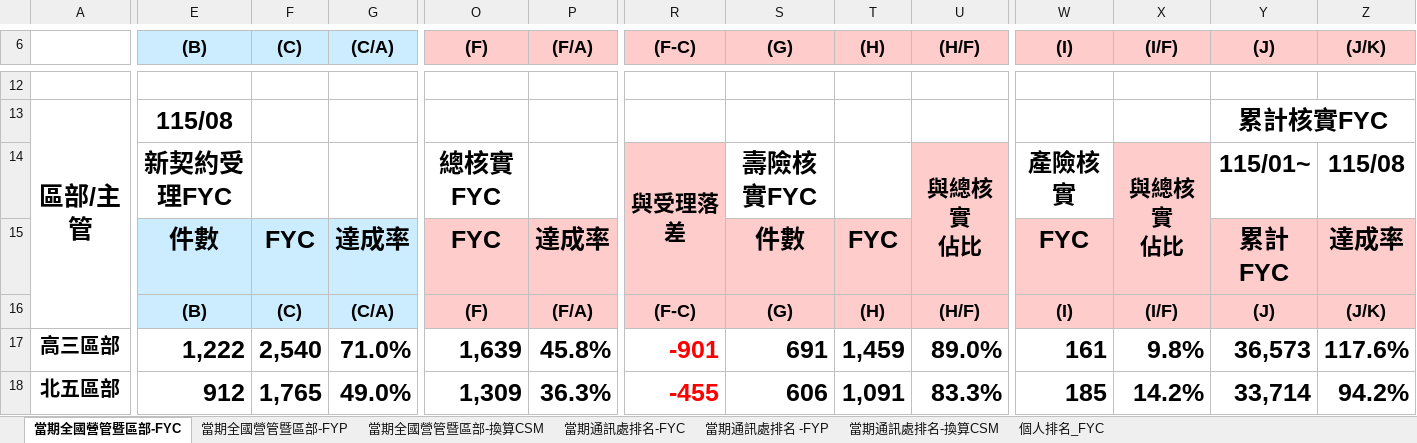
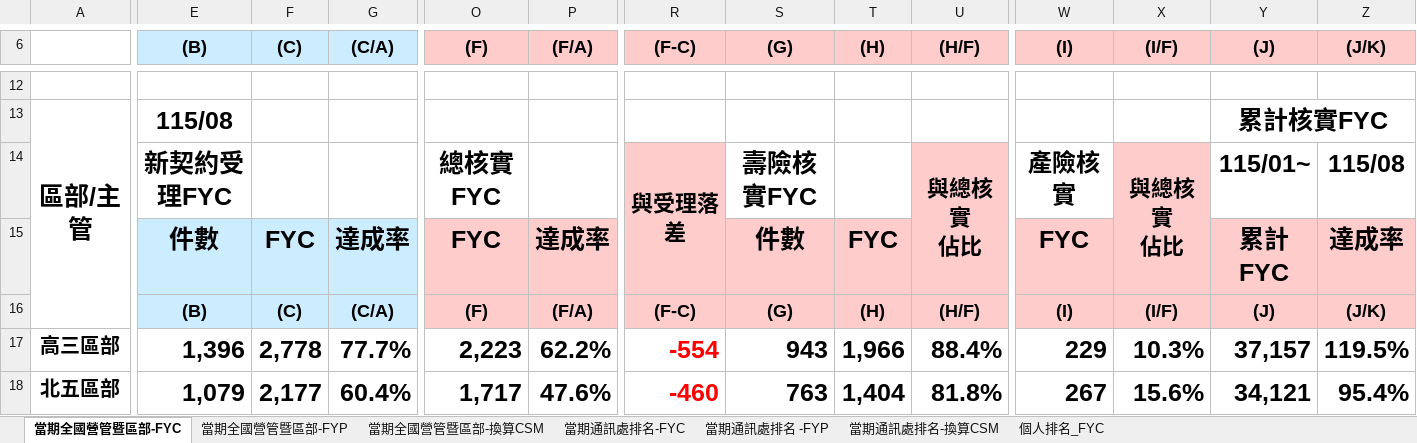
Before and after one commit to nehemiah1205/fubon-dashboard, an Excel workbook: data_fyc.xlsx, sheet 當期全國營管暨區部-FYC, drawn as a sheet; only a part is shown, gaps mark what is left out; values as stored, in another font and other column widths than the file's, no borders; charts and pictures and conditional formats not drawn; the diff covers the shown part only; the diff names each change by its address in the sheet, - before the commit and + after, or states it on an @@ line.

```diff
--- a/data_fyc.xlsx (sheet 當期全國營管暨區部-FYC)
+++ b/data_fyc.xlsx (sheet 當期全國營管暨區部-FYC)
-E17 ((B)): 1,222
+E17 ((B)): 1,396
-F17 ((C)): 2,540
+F17 ((C)): 2,778
-G17 ((C/A)): 71.0%
+G17 ((C/A)): 77.7%
-O17 ((F)): 1,639
+O17 ((F)): 2,223
-P17 ((F/A)): 45.8%
+P17 ((F/A)): 62.2%
-R17 ((F-C)): -901
+R17 ((F-C)): -554
-S17 ((G)): 691
+S17 ((G)): 943
-T17 ((H)): 1,459
+T17 ((H)): 1,966
-U17 ((H/F)): 89.0%
+U17 ((H/F)): 88.4%
-W17 ((I)): 161
+W17 ((I)): 229
-X17 ((I/F)): 9.8%
+X17 ((I/F)): 10.3%
-Y17 ((J)): 36,573
+Y17 ((J)): 37,157
-Z17 ((J/K)): 117.6%
+Z17 ((J/K)): 119.5%
-E18 ((B)): 912
+E18 ((B)): 1,079
-F18 ((C)): 1,765
+F18 ((C)): 2,177
-G18 ((C/A)): 49.0%
+G18 ((C/A)): 60.4%
-O18 ((F)): 1,309
+O18 ((F)): 1,717
-P18 ((F/A)): 36.3%
+P18 ((F/A)): 47.6%
-R18 ((F-C)): -455
+R18 ((F-C)): -460
-S18 ((G)): 606
+S18 ((G)): 763
-T18 ((H)): 1,091
+T18 ((H)): 1,404
-U18 ((H/F)): 83.3%
+U18 ((H/F)): 81.8%
-W18 ((I)): 185
+W18 ((I)): 267
-X18 ((I/F)): 14.2%
+X18 ((I/F)): 15.6%
-Y18 ((J)): 33,714
+Y18 ((J)): 34,121
-Z18 ((J/K)): 94.2%
+Z18 ((J/K)): 95.4%
```
Also changed, not shown: 10 added rows, 10 removed rows, 219 edited cells and cell formats elsewhere in this sheet, sheet 個人排名_FYC, sheet 當期通訊處排名-FYC, sheet 當期通訊處排名-換算CSM, sheet 當期通訊處排名 -FYP, sheet 當期全國營管暨區部-FYP, sheet 當期全國營管暨區部-換算CSM, hidden cells, charts or pictures, data_kpi.xlsm.
